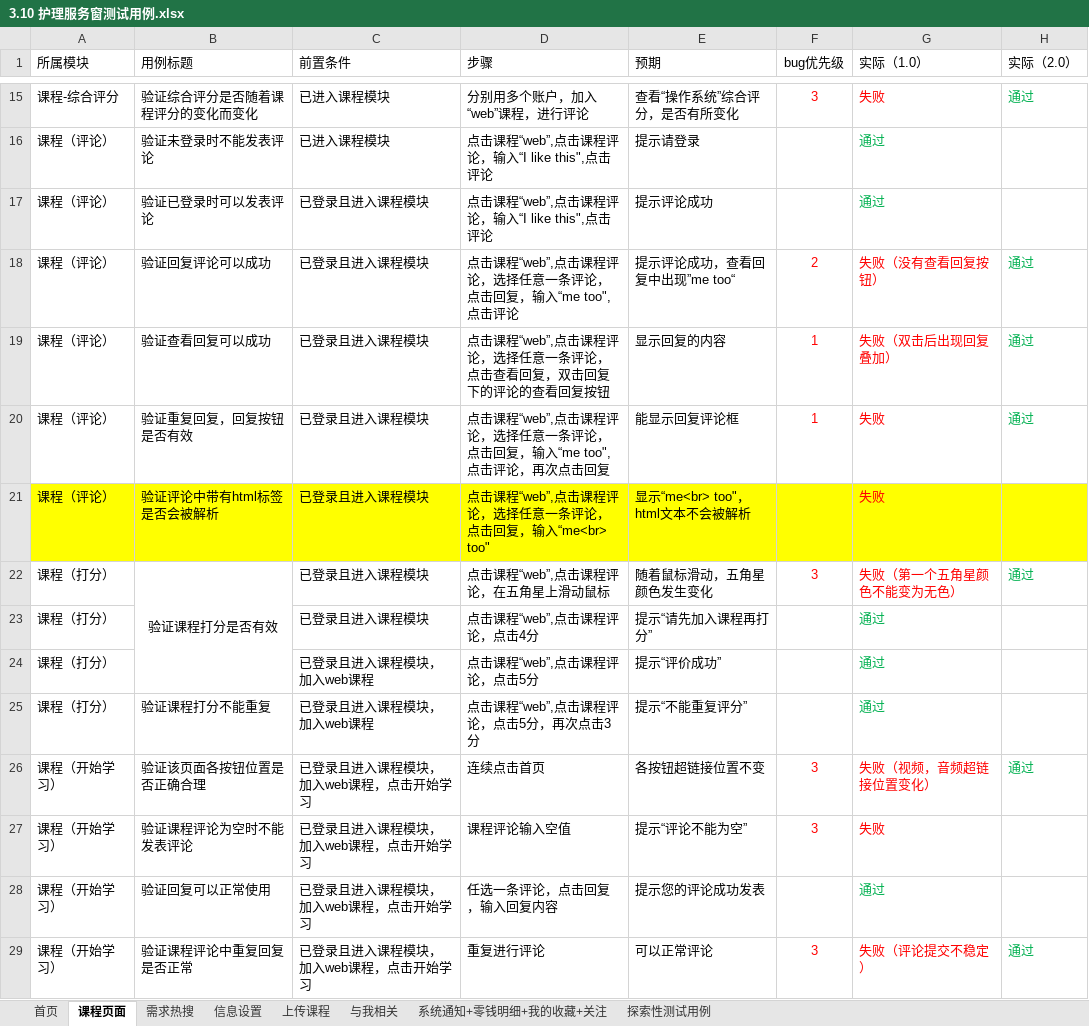
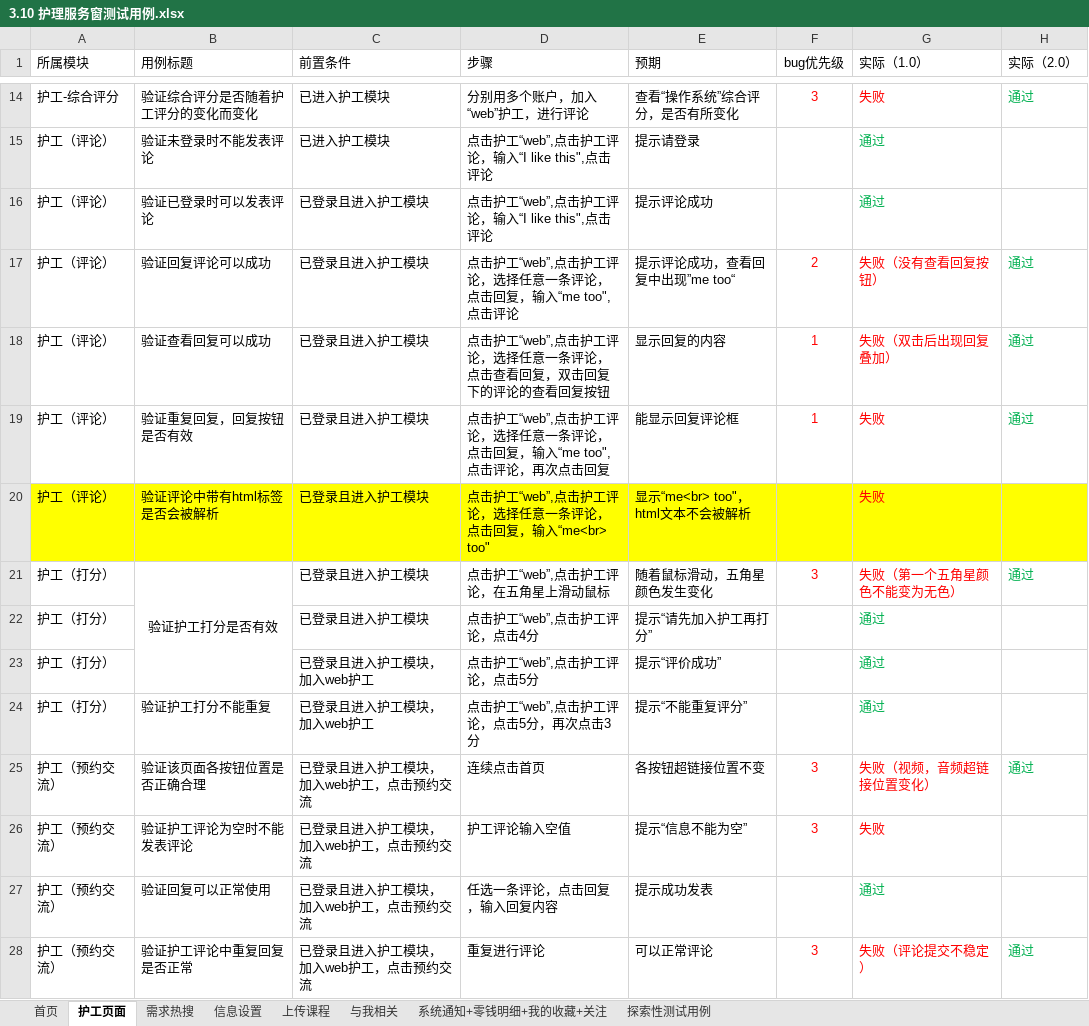
Before and after one commit to guoqiuxia/IT-Project-Management, an Excel workbook: 张思嘉/规划/3.10 护理服务窗测试用例.xlsx, sheet 护工页面, drawn as a sheet; only a part is shown, gaps mark what is left out; values as stored, in another font and other column widths than the file's, no borders; addresses are those after the commit; the diff covers the shown part only; the diff names each change by its address in the sheet, - before the commit and + after, or states it on an @@ line.

```diff
--- a/张思嘉/规划/3.10 护理服务窗测试用例.xlsx (sheet 护工页面)
+++ b/张思嘉/规划/3.10 护理服务窗测试用例.xlsx (sheet 护工页面)
-sheet tab: 课程页面
+sheet tab: 护工页面
-A14 (所属模块): 课程-综合评分
+A14 (所属模块): 护工-综合评分
-B14 (用例标题): 验证综合评分是否随着课程评分的变化而变化
+B14 (用例标题): 验证综合评分是否随着护工评分的变化而变化
-C14:C15 (前置条件): 已进入课程模块
+C14:C15 (前置条件): 已进入护工模块
-D14 (步骤): 分别用多个账户，加入“web”课程，进行评论
+D14 (步骤): 分别用多个账户，加入“web”护工，进行评论
-A15:A20 (所属模块): 课程（评论）
+A15:A20 (所属模块): 护工（评论）
-D15:D16 (步骤): 点击课程“web”,点击课程评论，输入“I like this",点击评论
+D15:D16 (步骤): 点击护工“web”,点击护工评论，输入“I like this",点击评论
-C16:C22 (前置条件): 已登录且进入课程模块
+C16:C22 (前置条件): 已登录且进入护工模块
-D17 (步骤): 点击课程“web”,点击课程评论，选…
+D17 (步骤): 点击护工“web”,点击护工评论，选…
-D18 (步骤): 点击课程“web”,点击课程评论，选…
+D18 (步骤): 点击护工“web”,点击护工评论，选…
-D19 (步骤): 点击课程“web”,点击课程评论，选…
+D19 (步骤): 点击护工“web”,点击护工评论，选…
-D20 (步骤): 点击课程“web”,点击课程评论，选择任意一条评论，点击回复，输入“me<br> too"
+D20 (步骤): 点击护工“web”,点击护工评论，选择任意一条评论，点击回复，输入“me<br> too"
-A21:A24 (所属模块): 课程（打分）
+A21:A24 (所属模块): 护工（打分）
-B21 (用例标题): 验证课程打分是否有效
+B21 (用例标题): 验证护工打分是否有效
-D21 (步骤): 点击课程“web”,点击课程评论，在五角星上滑动鼠标
+D21 (步骤): 点击护工“web”,点击护工评论，在五角星上滑动鼠标
-D22 (步骤): 点击课程“web”,点击课程评论，点击4分
+D22 (步骤): 点击护工“web”,点击护工评论，点击4分
-E22 (预期): 提示“请先加入课程再打分”
+E22 (预期): 提示“请先加入护工再打分”
-C23:C24 (前置条件): 已登录且进入课程模块，加入web课程
+C23:C24 (前置条件): 已登录且进入护工模块，加入web护工
-D23 (步骤): 点击课程“web”,点击课程评论，点击5分
+D23 (步骤): 点击护工“web”,点击护工评论，点击5分
-B24 (用例标题): 验证课程打分不能重复
+B24 (用例标题): 验证护工打分不能重复
-D24 (步骤): 点击课程“web”,点击课程评论，点击5分，再次点击3分
+D24 (步骤): 点击护工“web”,点击护工评论，点击5分，再次点击3分
-A25:A28 (所属模块): 课程（开始学习）
+A25:A28 (所属模块): 护工（预约交流）
-C25:C28 (前置条件): 已登录且进入课程模块，加入web课程，点击开始学习
+C25:C28 (前置条件): 已登录且进入护工模块，加入web护工，点击预约交流
-B26 (用例标题): 验证课程评论为空时不能发表评论
+B26 (用例标题): 验证护工评论为空时不能发表评论
-D26 (步骤): 课程评论输入空值
+D26 (步骤): 护工评论输入空值
-E26 (预期): 提示“评论不能为空”
+E26 (预期): 提示“信息不能为空”
-E27 (预期): 提示您的评论成功发表
+E27 (预期): 提示成功发表
-B28 (用例标题): 验证课程评论中重复回复是否正常
+B28 (用例标题): 验证护工评论中重复回复是否正常
```
Also changed, not shown: 1 added row, 2 removed rows and 43 edited cells elsewhere in this sheet, sheet 需求热搜, 4 other files.
